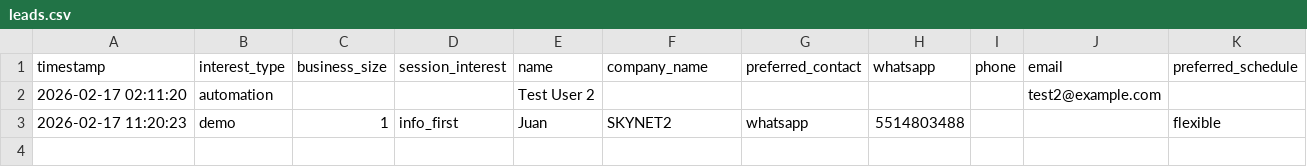
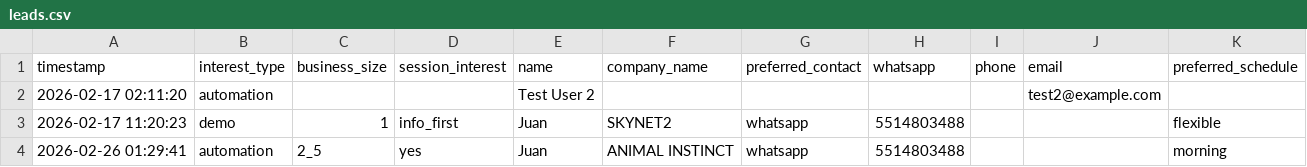
Before and after one commit to mexjsa/nexos, a CSV file: leads.csv, drawn as a sheet; the diff names each change by its address in the sheet, - before the commit and + after, or states it on an @@ line.

```diff
--- a/leads.csv
+++ b/leads.csv
+row 4: 2026-02-26 01:29:41 | automation | 2_5 | yes | Juan | ANIMAL INSTINCT | whatsapp | 5514803488 |  |  | morning
```
Also changed, not shown: 42 other files.
